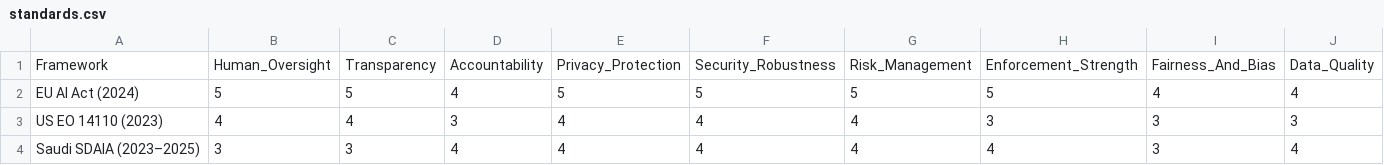
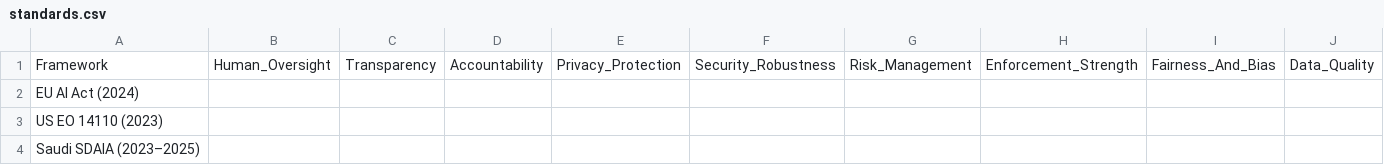
Before and after one commit to KhalidFaq/group12-for-578, a CSV file: khalid/standards-comparison/data/standards.csv, drawn as a sheet; only a part is shown; the diff covers the shown part only; the diff names each change by its address in the sheet, - before the commit and + after, or states it on an @@ line.

```diff
--- a/khalid/standards-comparison/data/standards.csv
+++ b/khalid/standards-comparison/data/standards.csv
-B2: 5
+B2: (empty)
-C2: 5
+C2: (empty)
-D2: 4
+D2: (empty)
-E2: 5
+E2: (empty)
-F2: 5
+F2: (empty)
-G2: 5
+G2: (empty)
-H2: 5
+H2: (empty)
-I2: 4
+I2: (empty)
-J2: 4
+J2: (empty)
-B3: 4
+B3: (empty)
-C3: 4
+C3: (empty)
-D3: 3
+D3: (empty)
-E3:E4: 4
+E3:E4: (empty)
-F3:F4: 4
+F3:F4: (empty)
-G3:G4: 4
+G3:G4: (empty)
-H3: 3
+H3: (empty)
-I3:I4: 3
+I3:I4: (empty)
-J3: 3
+J3: (empty)
-B4: 3
+B4: (empty)
-C4: 3
+C4: (empty)
-D4: 4
+D4: (empty)
-H4: 4
+H4: (empty)
-J4: 4
+J4: (empty)
```
Also changed, not shown: 3 edited cells elsewhere in this file, 11 other files.
